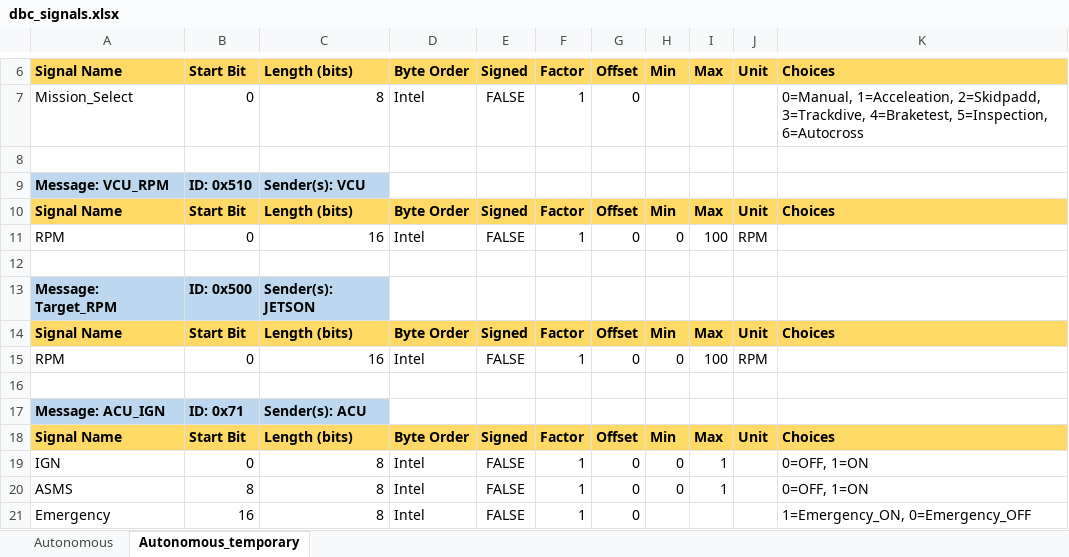
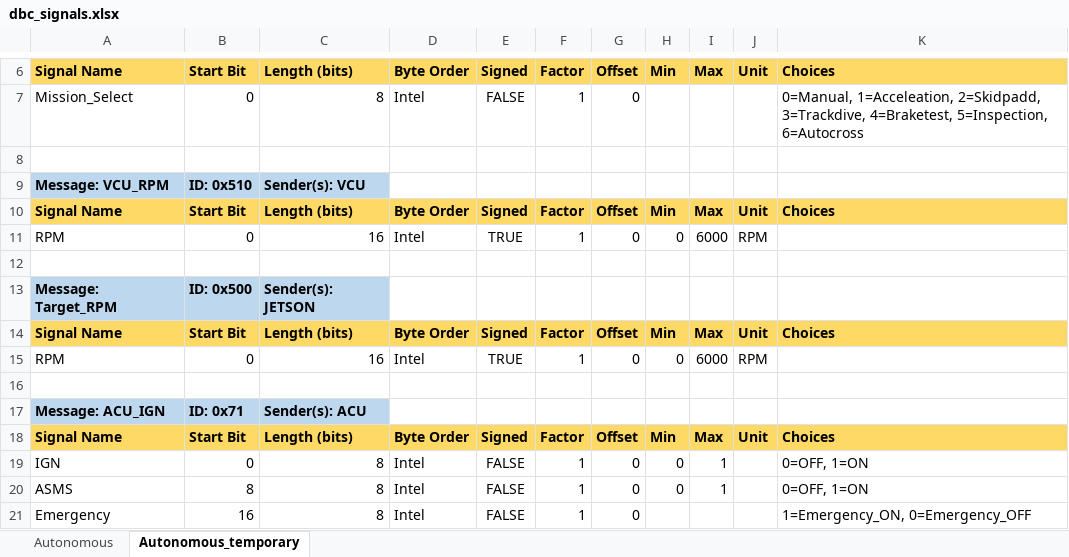
Before and after one commit to FSLART/CAN_DBC, an Excel workbook: dbc_signals.xlsx, sheet Autonomous_temporary, drawn as a sheet; only a part is shown, gaps mark what is left out; values as stored, in another font and other column widths than the file's, no borders; the diff names each change by its address in the sheet, - before the commit and + after, or states it on an @@ line.

```diff
--- a/dbc_signals.xlsx (sheet Autonomous_temporary)
+++ b/dbc_signals.xlsx (sheet Autonomous_temporary)
-E11: FALSE
+E11: TRUE
-I11: 100
+I11: 6000
-E15: FALSE
+E15: TRUE
-I15: 100
+I15: 6000
```
Also changed, not shown: 4 other files.
